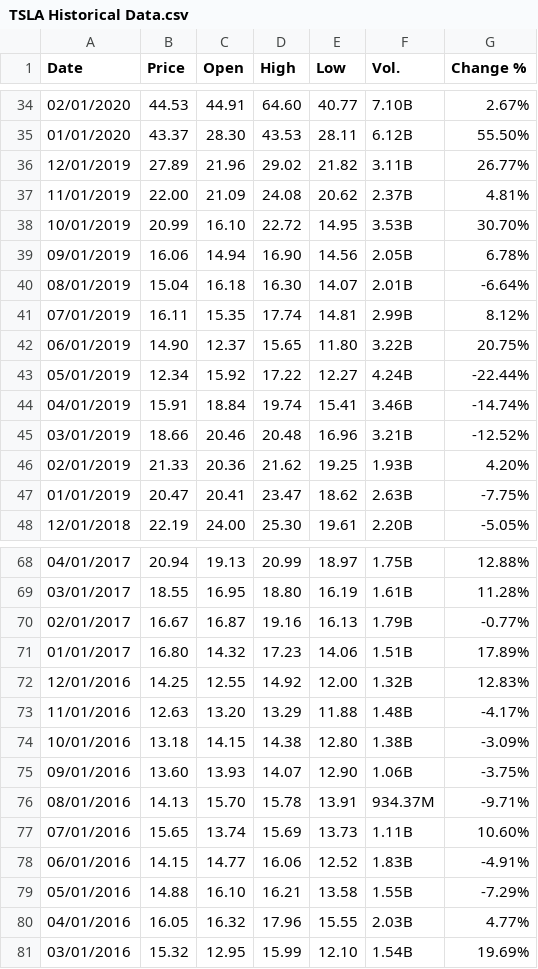
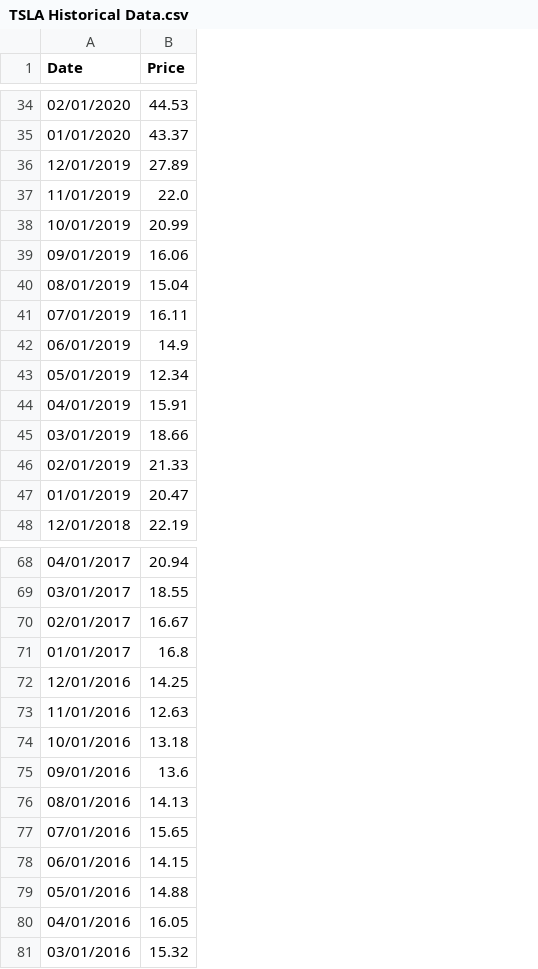
Before and after one commit to hoangks5/Data-Lableling, a CSV file: TSLA Historical Data.csv, drawn as a sheet; only a part is shown, gaps mark what is left out; the diff covers the shown part only; the diff names each change by its address in the sheet, - before the commit and + after, or states it on an @@ line.

```diff
--- a/TSLA Historical Data.csv
+++ b/TSLA Historical Data.csv
-column C (Open), rows 34-48: 44.91 | 28.30 | 21.96 | 21.09 | 16.10 | 14.94 | 16.18 | 15.35 | 12.37 | 15.92 | 18.84 | 20.46 | 20.36 | 20.41 | 24.00; rows 68-81: 19.13 | 16.95 | 16.87 | 14.32 | 12.55 | 13.20 | 14.15 | 13.93 | 15.70 | 13.74 | 14.77 | 16.10 | 16.32 | 12.95
-column D (High), rows 34-48: 64.60 | 43.53 | 29.02 | 24.08 | 22.72 | 16.90 | 16.30 | 17.74 | 15.65 | 17.22 | 19.74 | 20.48 | 21.62 | 23.47 | 25.30; rows 68-81: 20.99 | 18.80 | 19.16 | 17.23 | 14.92 | 13.29 | 14.38 | 14.07 | 15.78 | 15.69 | 16.06 | 16.21 | 17.96 | 15.99
-column E (Low), rows 34-48: 40.77 | 28.11 | 21.82 | 20.62 | 14.95 | 14.56 | 14.07 | 14.81 | 11.80 | 12.27 | 15.41 | 16.96 | 19.25 | 18.62 | 19.61; rows 68-81: 18.97 | 16.19 | 16.13 | 14.06 | 12.00 | 11.88 | 12.80 | 12.90 | 13.91 | 13.73 | 12.52 | 13.58 | 15.55 | 12.10
-column F (Vol.), rows 34-48: 7.10B | 6.12B | 3.11B | 2.37B | 3.53B | 2.05B | 2.01B | 2.99B | 3.22B | 4.24B | 3.46B | 3.21B | 1.93B | 2.63B | 2.20B; rows 68-81: 1.75B | 1.61B | 1.79B | 1.51B | 1.32B | 1.48B | 1.38B | 1.06B | 934.37M | 1.11B | 1.83B | 1.55B | 2.03B | 1.54B
-column G (Change %), rows 34-48: 2.67% | 55.50% | 26.77% | 4.81% | 30.70% | 6.78% | -6.64% | 8.12% | 20.75% | -22.44% | -14.74% | -12.52% | 4.20% | -7.75% | -5.05%; rows 68-81: 12.88% | 11.28% | -0.77% | 17.89% | 12.83% | -4.17% | -3.09% | -3.75% | -9.71% | 10.60% | -4.91% | -7.29% | 4.77% | 19.69%
-B37 (Price): 22.00
+B37 (Price): 22.0
-B42 (Price): 14.90
+B42 (Price): 14.9
-B71 (Price): 16.80
+B71 (Price): 16.8
-B75 (Price): 13.60
+B75 (Price): 13.6
```
Also changed, not shown: 14 edited cells elsewhere in this file, 1 other file.
